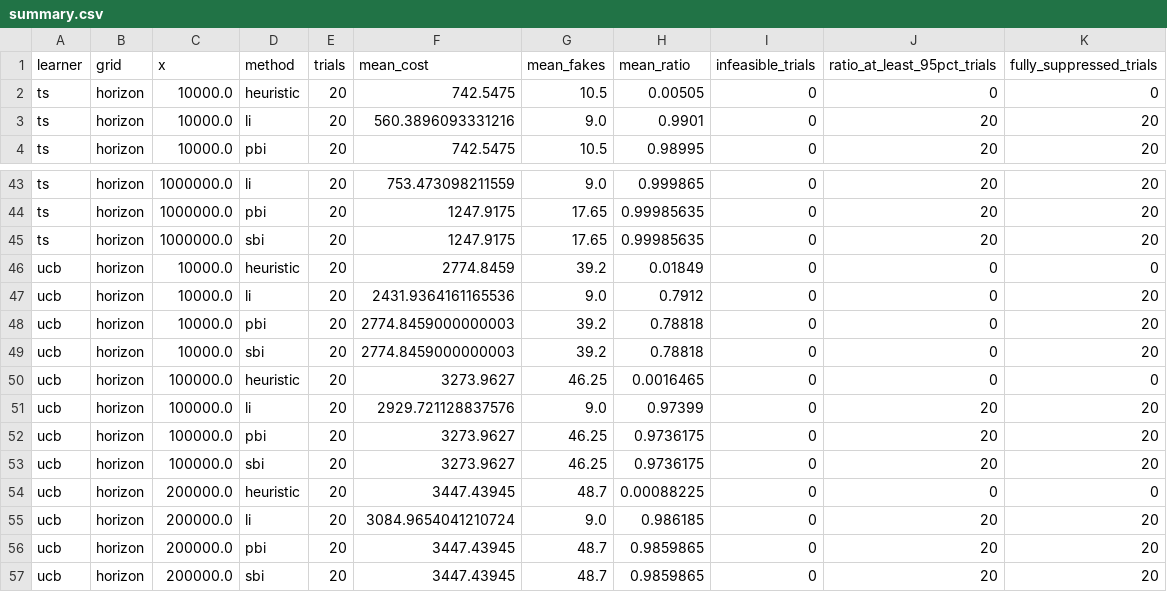
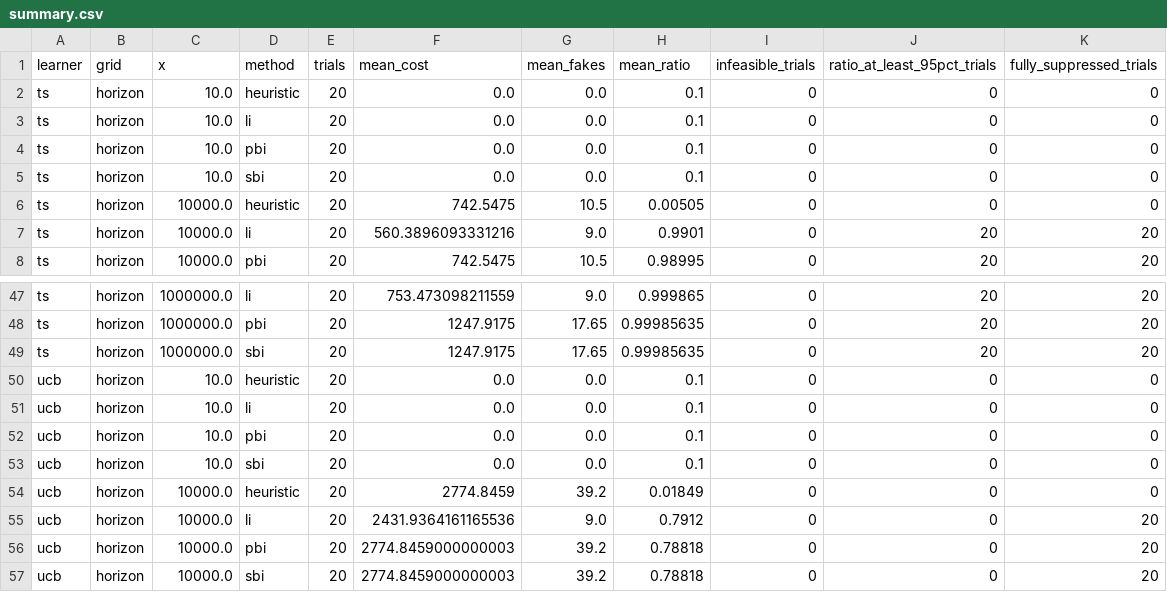
Before and after one commit to qirunzeng/bandit-fake-data-injection, a CSV file: results/report/fig/data/summary.csv, drawn as a sheet; only a part is shown, gaps mark what is left out; the shorter side is filled out with more unchanged rows.

Commit message:
Include initialization-only horizon in both experiment panels

```diff
--- a/results/report/fig/data/summary.csv
+++ b/results/report/fig/data/summary.csv
@@ -1,2 +1,6 @@
 learner,grid,x,method,trials,mean_cost,mean_fakes,mean_ratio,infeasible_trials,ratio_at_least_95pct_trials,fully_suppressed_trials
+ts,horizon,10.0,heuristic,20,0.0,0.0,0.1,0,0,0
+ts,horizon,10.0,li,20,0.0,0.0,0.1,0,0,0
+ts,horizon,10.0,pbi,20,0.0,0.0,0.1,0,0,0
+ts,horizon,10.0,sbi,20,0.0,0.0,0.1,0,0,0
 ts,horizon,10000.0,heuristic,20,742.5475,10.5,0.00505,0,0,0
@@ -45,2 +49,6 @@ ts,horizon,1000000.0,pbi,20,1247.9175,17.65,0.99985635,0,20,20
 ts,horizon,1000000.0,sbi,20,1247.9175,17.65,0.99985635,0,20,20
+ucb,horizon,10.0,heuristic,20,0.0,0.0,0.1,0,0,0
+ucb,horizon,10.0,li,20,0.0,0.0,0.1,0,0,0
+ucb,horizon,10.0,pbi,20,0.0,0.0,0.1,0,0,0
+ucb,horizon,10.0,sbi,20,0.0,0.0,0.1,0,0,0
 ucb,horizon,10000.0,heuristic,20,2774.8459,39.2,0.01849,0,0,0
```
Also changed, not shown: 29 other files.
